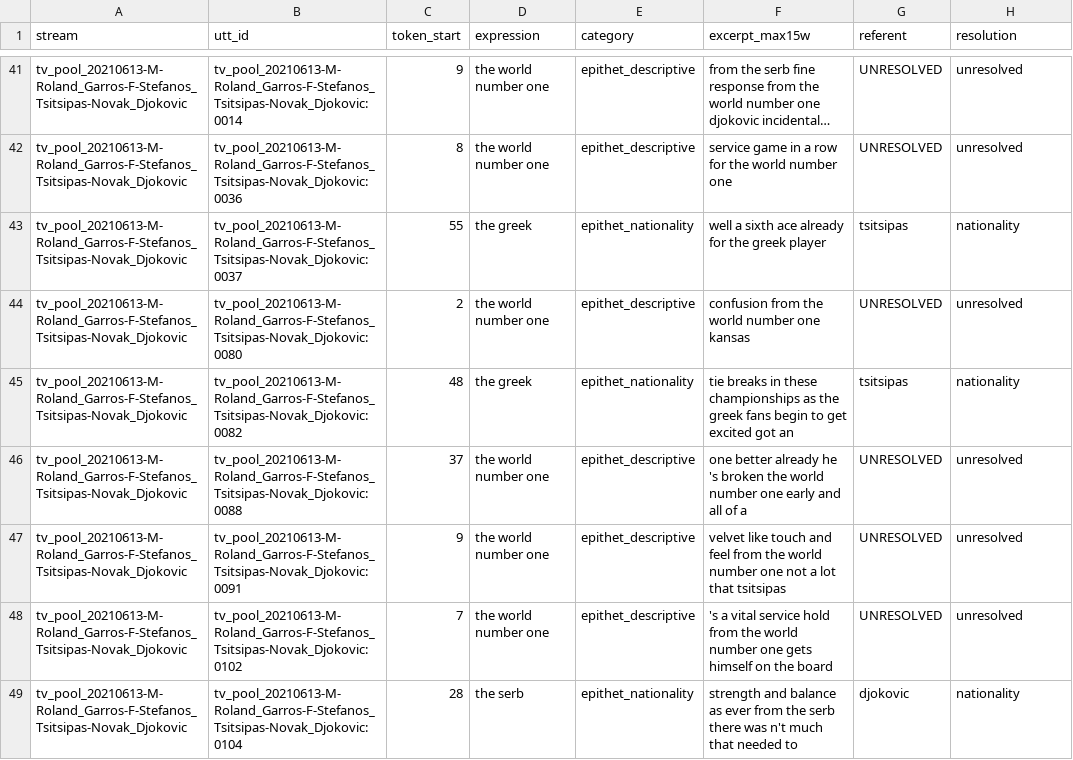
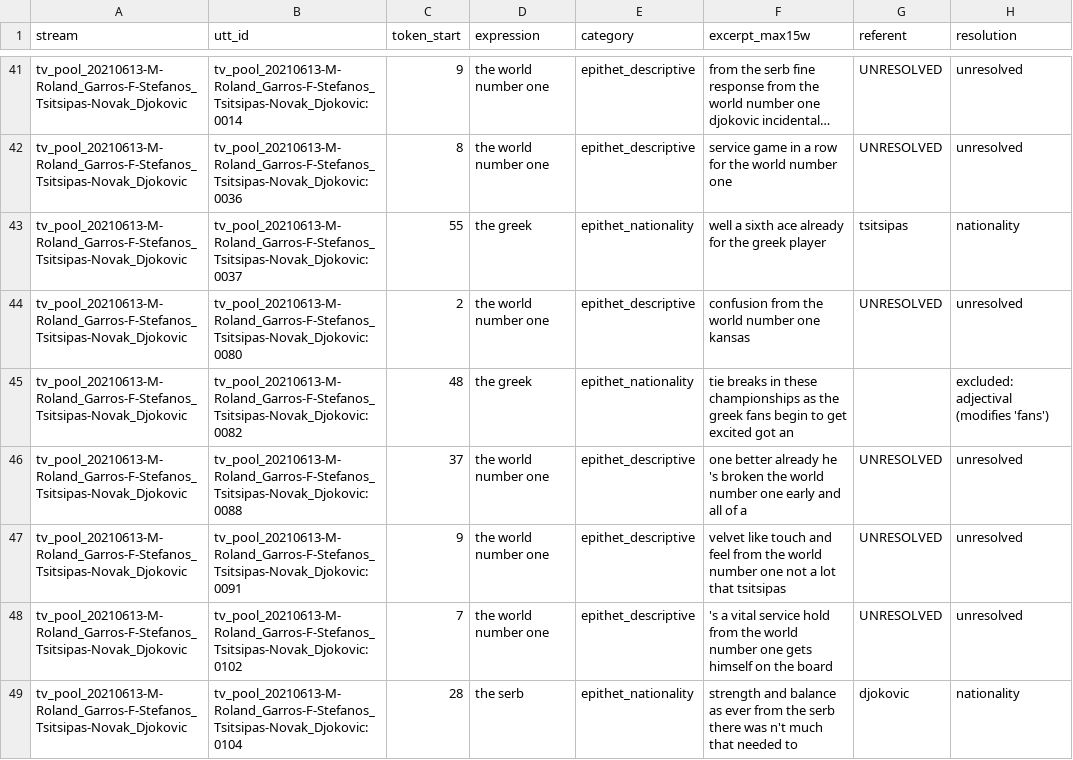
Before and after one commit to mme-scm/parry-wimbledon, a CSV file: analysis/parry/results/refexpr_pool_epithets.csv, drawn as a sheet; only a part is shown, gaps mark what is left out; long unchanged cells end in …; the diff covers the shown part only.

```diff
--- a/analysis/parry/results/refexpr_pool_epithets.csv
+++ b/analysis/parry/results/refexpr_pool_epithets.csv
@@ -44,3 +44,3 @@ tv_pool_20210613-M-Roland_Garros-F-Stefanos_Tsitsipas-Novak_Djokovic,tv_pool_202
 tv_pool_20210613-M-Roland_Garros-F-Stefanos_Tsitsipas-Novak_Djokovic,tv_pool_20210613-M-Roland_Garros-F-Stefanos_Tsitsipas-Novak_Djokovic:0080,2,the world number one,epithet_descriptive,confusion from the world number one kansas,UNRESOLVED,unresolved
-tv_pool_20210613-M-Roland_Garros-F-Stefanos_Tsitsipas-Novak_Djokovic,tv_pool_20210613-M-Roland_Garros-F-Stefanos_Tsitsipas-Novak_Djokovic:0082,48,the greek,epithet_nationality,tie breaks in these championships as the greek fans begin to get excited got an,tsitsipas,nationality
+tv_pool_20210613-M-Roland_Garros-F-Stefanos_Tsitsipas-Novak_Djokovic,tv_pool_20210613-M-Roland_Garros-F-Stefanos_Tsitsipas-Novak_Djokovic:0082,48,the greek,epithet_nationality,tie breaks in these championships as the greek fans begin to get excited got an,,excluded: adjectival (modifies 'fans')
 tv_pool_20210613-M-Roland_Garros-F-Stefanos_Tsitsipas-Novak_Djokovic,tv_pool_20210613-M-Roland_Garros-F-Stefanos_Tsitsipas-Novak_Djokovic:0088,37,the world number one,epithet_descriptive,one better already he 's broken the world number one early and all of a,UNRESOLVED,unresolved
```
Also changed, not shown: 32 edited cells elsewhere in this file, analysis/parry/results/parryan_pattern.csv, analysis/parry/results/refexpr_category_shares.csv, 53 other files.
